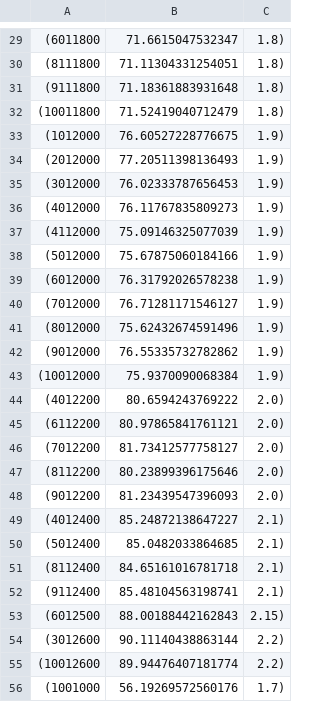
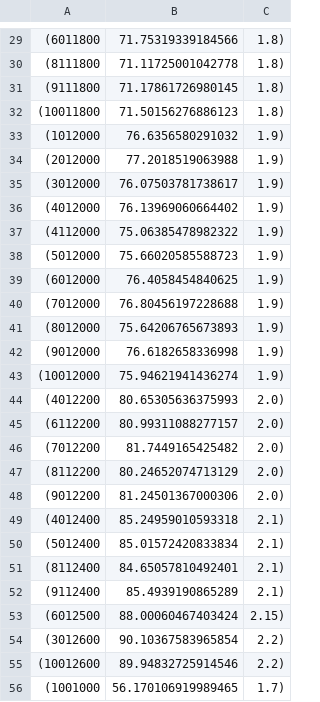
Before and after one commit to ippei-takahashi/Uma, a CSV file: studyResult.csv, drawn as a sheet; only a part is shown, gaps mark what is left out; the diff covers the shown part only.

```diff
--- a/studyResult.csv
+++ b/studyResult.csv
@@ -29,28 +29,28 @@
-(6011800,71.6615047532347,1.8)
-(8111800,71.11304331254051,1.8)
-(9111800,71.18361883931648,1.8)
-(10011800,71.52419040712479,1.8)
-(1012000,76.60527228776675,1.9)
-(2012000,77.20511398136493,1.9)
-(3012000,76.02333787656453,1.9)
-(4012000,76.11767835809273,1.9)
-(4112000,75.09146325077039,1.9)
-(5012000,75.67875060184166,1.9)
-(6012000,76.31792026578238,1.9)
-(7012000,76.71281171546127,1.9)
-(8012000,75.62432674591496,1.9)
-(9012000,76.55335732782862,1.9)
-(10012000,75.9370090068384,1.9)
-(4012200,80.6594243769222,2.0)
-(6112200,80.97865841761121,2.0)
-(7012200,81.73412577758127,2.0)
-(8112200,80.23899396175646,2.0)
-(9012200,81.23439547396093,2.0)
-(4012400,85.24872138647227,2.1)
-(5012400,85.0482033864685,2.1)
-(8112400,84.65161016781718,2.1)
-(9112400,85.48104563198741,2.1)
-(6012500,88.00188442162843,2.15)
-(3012600,90.11140438863144,2.2)
-(10012600,89.94476407181774,2.2)
-(1001000,56.19269572560176,1.7)
+(6011800,71.75319339184566,1.8)
+(8111800,71.11725001042778,1.8)
+(9111800,71.17861726980145,1.8)
+(10011800,71.50156276886123,1.8)
+(1012000,76.6356580291032,1.9)
+(2012000,77.2018519063988,1.9)
+(3012000,76.07503781738617,1.9)
+(4012000,76.13969060664402,1.9)
+(4112000,75.06385478982322,1.9)
+(5012000,75.66020585588723,1.9)
+(6012000,76.4058454840625,1.9)
+(7012000,76.80456197228688,1.9)
+(8012000,75.64206765673893,1.9)
+(9012000,76.6182658336998,1.9)
+(10012000,75.94621941436274,1.9)
+(4012200,80.65305636375993,2.0)
+(6112200,80.99311088277157,2.0)
+(7012200,81.7449165425482,2.0)
+(8112200,80.24652074713129,2.0)
+(9012200,81.24501367000306,2.0)
+(4012400,85.24959010593318,2.1)
+(5012400,85.01572420833834,2.1)
+(8112400,84.65057810492401,2.1)
+(9112400,85.4939190865289,2.1)
+(6012500,88.00060467403424,2.15)
+(3012600,90.10367583965854,2.2)
+(10012600,89.94832725914546,2.2)
+(1001000,56.170106919989465,1.7)
```
Also changed, not shown: 55 edited cells elsewhere in this file, 1 other file.
